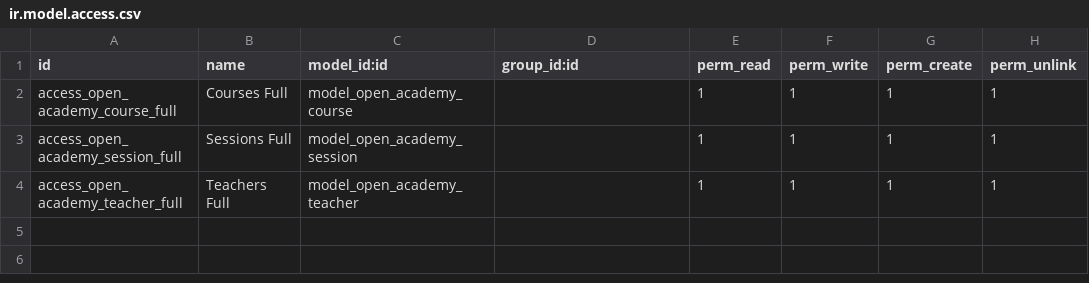
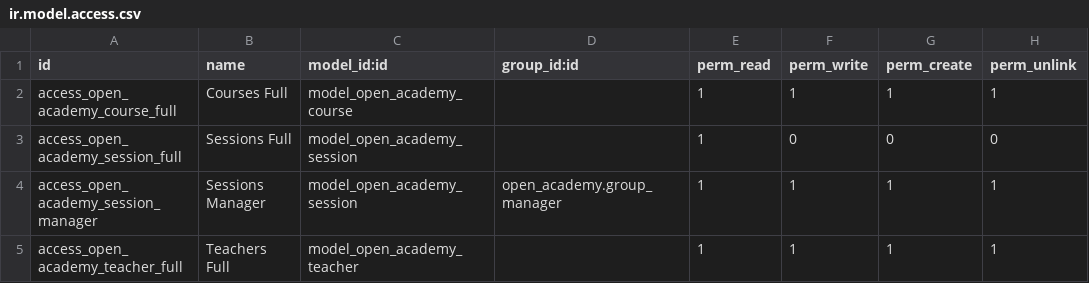
Before and after one commit to JPML94/jodoo, a CSV file: open_academy/security/ir.model.access.csv, drawn as a sheet.

Commit message:
modified openAcademy

```diff
--- a/open_academy/security/ir.model.access.csv
+++ b/open_academy/security/ir.model.access.csv
@@ -2,3 +2,4 @@ id,name,model_id:id,group_id:id,perm_read,perm_write,perm_create,perm_unlink
 access_open_academy_course_full,Courses Full,model_open_academy_course,,1,1,1,1
-access_open_academy_session_full,Sessions Full,model_open_academy_session,,1,1,1,1
+access_open_academy_session_full,Sessions Full,model_open_academy_session,,1,0,0,0
+access_open_academy_session_manager,Sessions Manager,model_open_academy_session,open_academy.group_manager,1,1,1,1
 access_open_academy_teacher_full,Teachers Full,model_open_academy_teacher,,1,1,1,1
```
Also changed, not shown: 4 other files.
